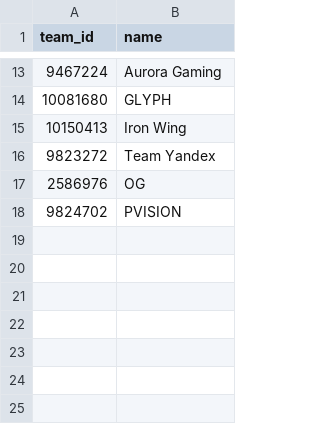
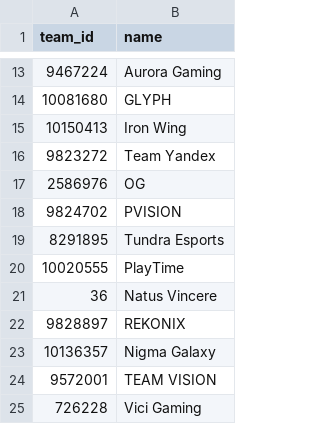
Before and after one commit to magele758/data_analysis, a CSV file: examples/dota2-analysis/real_data/teams.csv, drawn as a sheet; only a part is shown, gaps mark what is left out; the diff names each change by its address in the sheet, - before the commit and + after, or states it on an @@ line.

```diff
--- a/examples/dota2-analysis/real_data/teams.csv
+++ b/examples/dota2-analysis/real_data/teams.csv
+row 19: 8291895 | Tundra Esports
+row 20: 10020555 | PlayTime
+row 21: 36 | Natus Vincere
+row 22: 9828897 | REKONIX
+row 23: 10136357 | Nigma Galaxy
+row 24: 9572001 | TEAM VISION
+row 25: 726228 | Vici Gaming
```
Also changed, not shown: examples/dota2-analysis/real_data/matches.csv, 8 other files.
